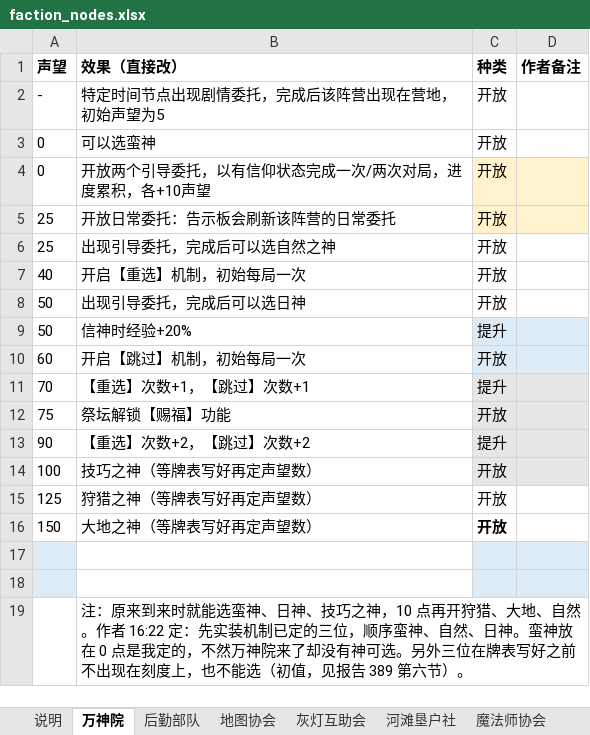
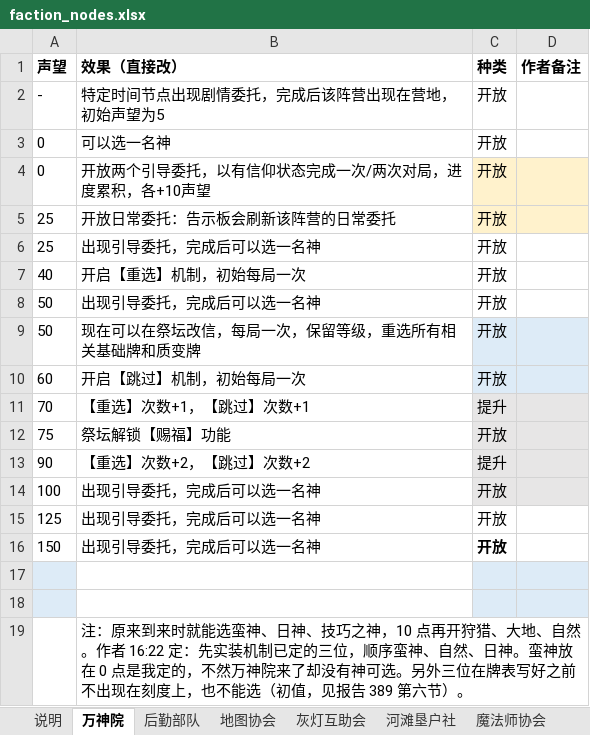
Before and after one commit to oZlUche/packsoudc, an Excel workbook: docs/faction_nodes.xlsx, sheet 万神院, drawn as a sheet; values as stored, in another font and other column widths than the file's, no borders; the diff names each change by its address in the sheet, - before the commit and + after, or states it on an @@ line.

```diff
--- a/docs/faction_nodes.xlsx (sheet 万神院)
+++ b/docs/faction_nodes.xlsx (sheet 万神院)
-B3 (效果（直接改）): 可以选蛮神
+B3 (效果（直接改）): 可以选一名神
-B6 (效果（直接改）): 出现引导委托，完成后可以选自然之神
+B6 (效果（直接改）): 出现引导委托，完成后可以选一名神
-B8 (效果（直接改）): 出现引导委托，完成后可以选日神
+B8 (效果（直接改）): 出现引导委托，完成后可以选一名神
-B9 (效果（直接改）): 信神时经验+20%
+B9 (效果（直接改）): 现在可以在祭坛改信，每局一次，保留等级，重选所有相关基础牌和质变牌
-C9 (种类): 提升
+C9 (种类): 开放
-B14 (效果（直接改）): 技巧之神（等牌表写好再定声望数）
+B14 (效果（直接改）): 出现引导委托，完成后可以选一名神
-B15 (效果（直接改）): 狩猎之神（等牌表写好再定声望数）
+B15 (效果（直接改）): 出现引导委托，完成后可以选一名神
-B16 (效果（直接改）): 大地之神（等牌表写好再定声望数）
+B16 (效果（直接改）): 出现引导委托，完成后可以选一名神
```
Also changed, not shown: 3 other files.
